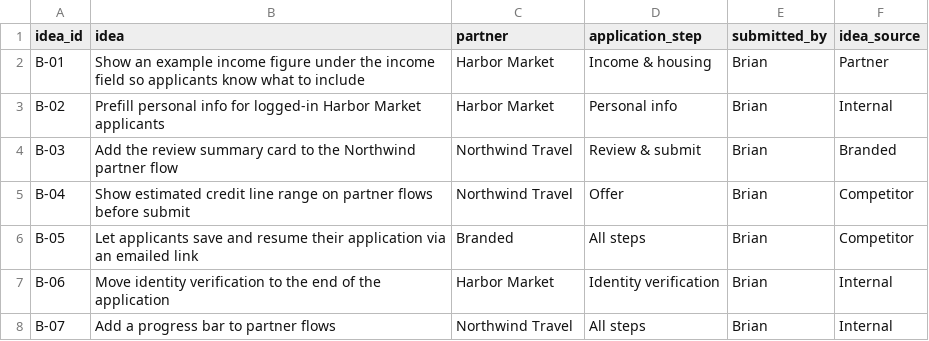
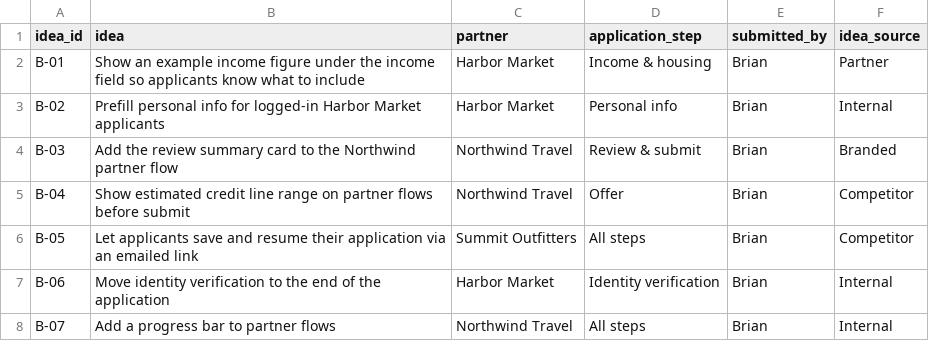
Before and after one commit to aherman7-coder/enes680-agent-v2-data, a CSV file: backlog_ideas.csv, drawn as a sheet.

```diff
--- a/backlog_ideas.csv
+++ b/backlog_ideas.csv
@@ -5,3 +5,3 @@ B-03,Add the review summary card to the Northwind partner flow,Northwind Travel,
 B-04,Show estimated credit line range on partner flows before submit,Northwind Travel,Offer,Brian,Competitor
-B-05,Let applicants save and resume their application via an emailed link,Branded,All steps,Brian,Competitor
+B-05,Let applicants save and resume their application via an emailed link,Summit Outfitters,All steps,Brian,Competitor
 B-06,Move identity verification to the end of the application,Harbor Market,Identity verification,Brian,Internal
```
Also changed, not shown: funnel_by_step.csv.
